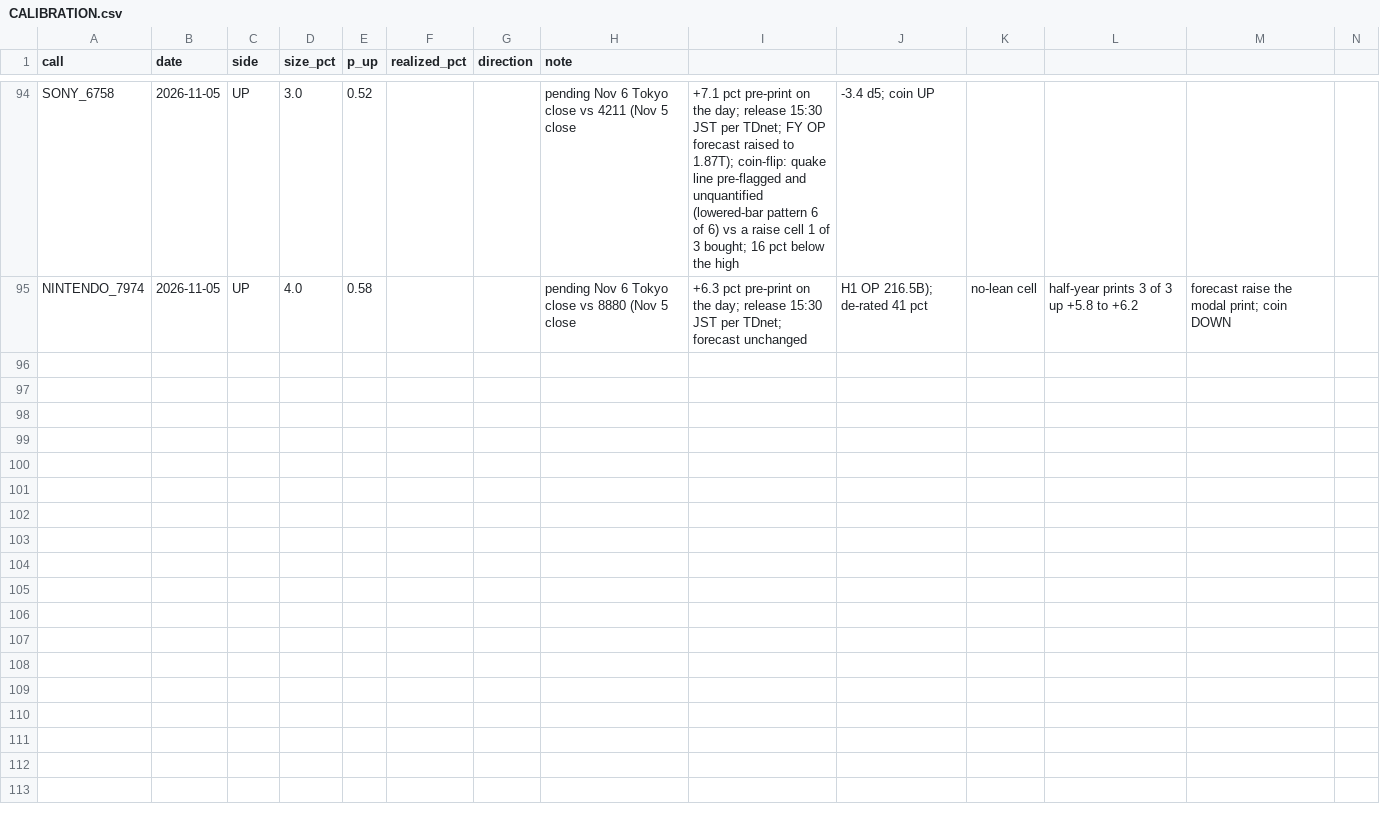
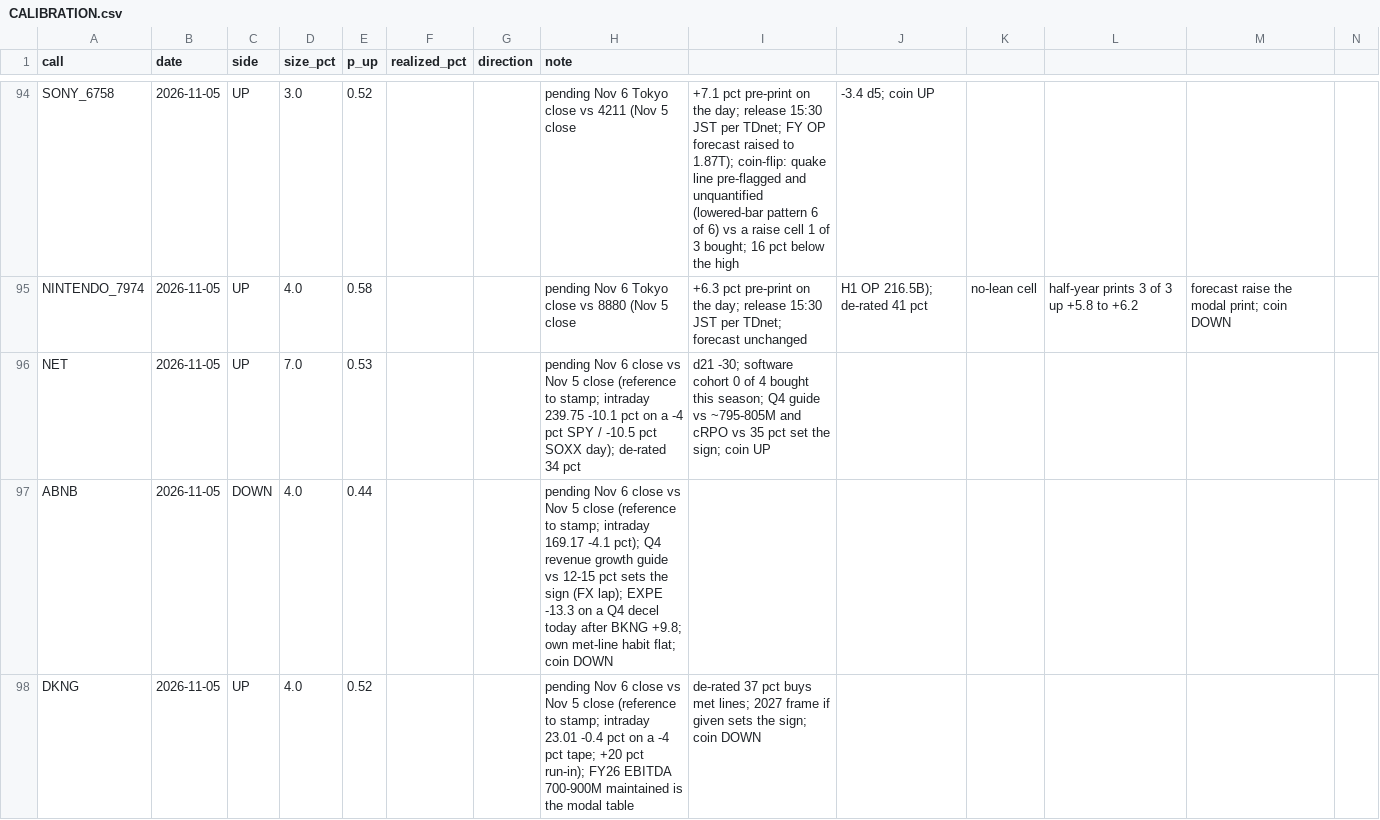
Before and after one commit to buggatidealership/Freedom, a CSV file: docs/adhoc_calls/CALIBRATION.csv, drawn as a sheet; only a part is shown, gaps mark what is left out; rows hold the shown columns only; the diff names each change by its address in the sheet, - before the commit and + after, or states it on an @@ line.

```diff
--- a/docs/adhoc_calls/CALIBRATION.csv
+++ b/docs/adhoc_calls/CALIBRATION.csv
+row 96: NET | 2026-11-05 | UP | 7.0 | 0.53 |  |  | pending Nov 6 close vs Nov 5 close (reference to stamp; intraday 239.75 -10.1 pct on a -4 pct SPY / -10.5 pct SOXX day); de-rated 34 pct | d21 -30; software cohort 0 of 4 bought this season; Q4 guide vs ~795-805M and cRPO vs 35 pct set the sign; coin UP
+row 97: ABNB | 2026-11-05 | DOWN | 4.0 | 0.44 |  |  | pending Nov 6 close vs Nov 5 close (reference to stamp; intraday 169.17 -4.1 pct); Q4 revenue growth guide vs 12-15 pct sets the sign (FX lap); EXPE -13.3 on a Q4 decel today after BKNG +9.8; own met-line habit flat; coin DOWN
+row 98: DKNG | 2026-11-05 | UP | 4.0 | 0.52 |  |  | pending Nov 6 close vs Nov 5 close (reference to stamp; intraday 23.01 -0.4 pct on a -4 pct tape; +20 pct run-in); FY26 EBITDA 700-900M maintained is the modal table | de-rated 37 pct buys met lines; 2027 frame if given sets the sign; coin DOWN
```
Also changed, not shown: 3 other files.
